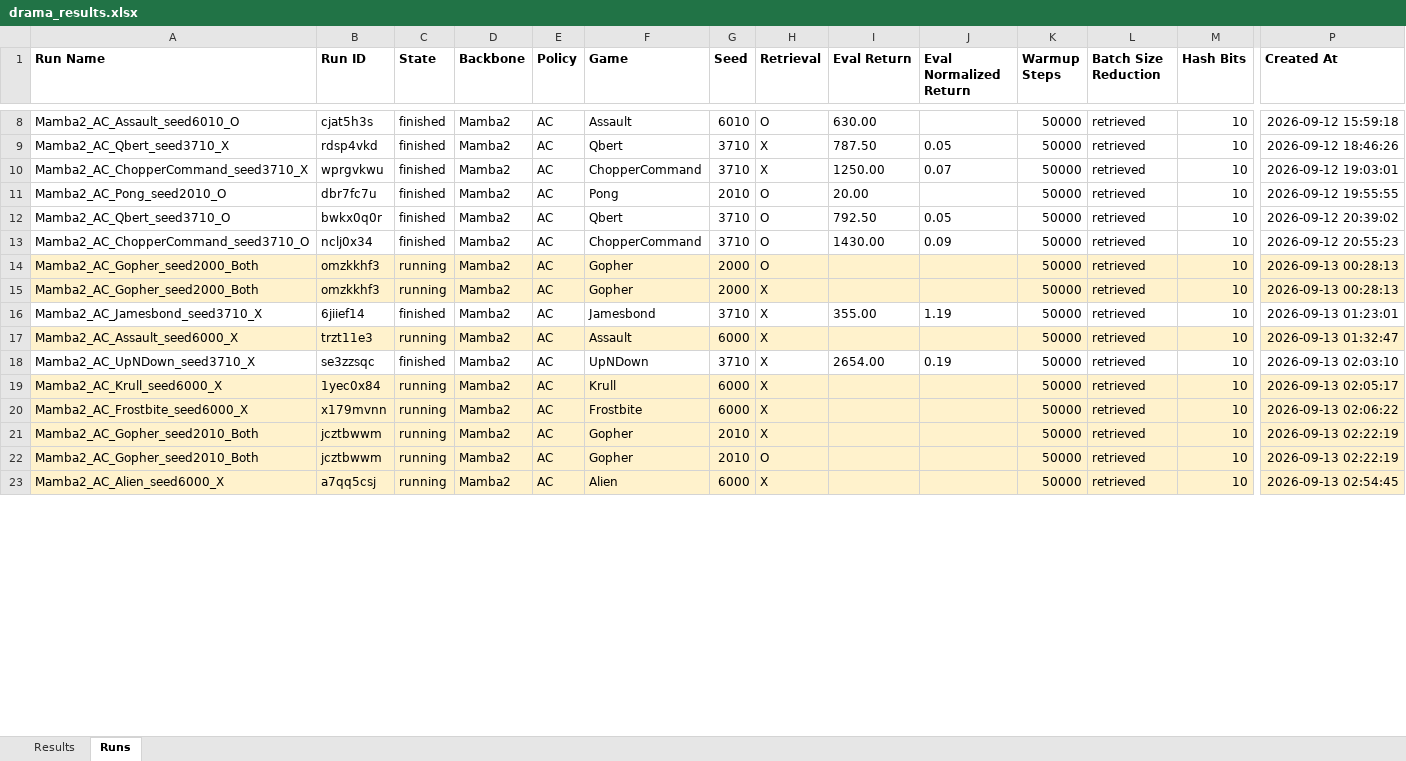
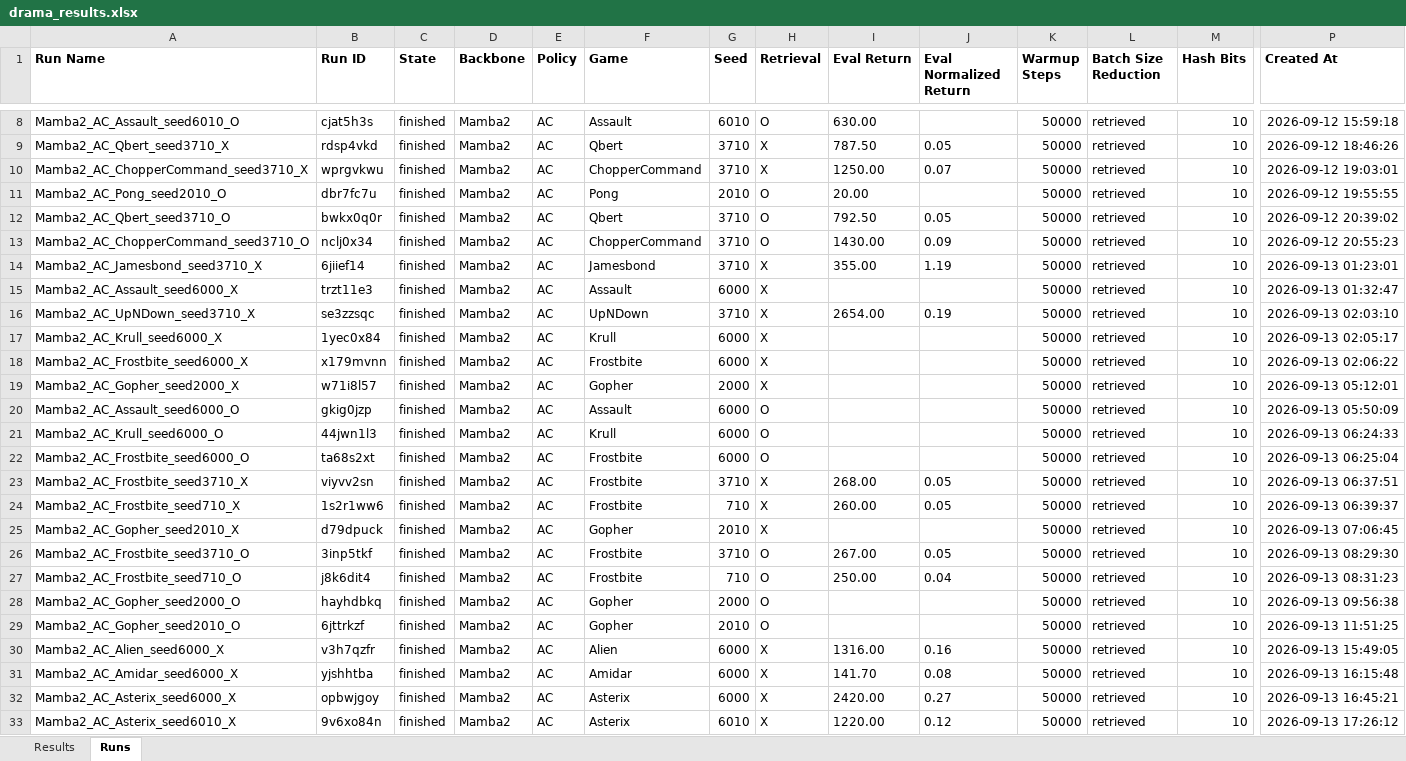
Before and after one commit to wrrte/Drama, an Excel workbook: results/drama_results.xlsx, sheet Runs, drawn as a sheet; only a part is shown, gaps mark what is left out; values as stored, in another font and other column widths than the file's, no borders; removed rows and columns are numbered as before the commit, all else as after; rows hold the shown columns only; the diff covers the shown part only; the diff names each change by its address in the sheet, - before the commit and + after, or states it on an @@ line.

```diff
--- a/results/drama_results.xlsx (sheet Runs)
+++ b/results/drama_results.xlsx (sheet Runs)
-row 14: Mamba2_AC_Gopher_seed2000_Both | omzkkhf3 | running | Mamba2 | AC | Gopher | 2000 | O |  |  | 50000 | retrieved | 10 | 2026-09-13 00:28:13
-row 15: Mamba2_AC_Gopher_seed2000_Both | omzkkhf3 | running | Mamba2 | AC | Gopher | 2000 | X |  |  | 50000 | retrieved | 10 | 2026-09-13 00:28:13
-A15:P15 fill: #FFF2CC
+A15:P15 fill: none
-C15 (State): running
+C15 (State): finished
-A17:P18 fill: #FFF2CC
+A17:P18 fill: none
-C17:C18 (State): running
+C17:C18 (State): finished
+row 19: Mamba2_AC_Gopher_seed2000_X | w71i8l57 | finished | Mamba2 | AC | Gopher | 2000 | X |  |  | 50000 | retrieved | 10 | 2026-09-13 05:12:01
+row 20: Mamba2_AC_Assault_seed6000_O | gkig0jzp | finished | Mamba2 | AC | Assault | 6000 | O |  |  | 50000 | retrieved | 10 | 2026-09-13 05:50:09
+row 21: Mamba2_AC_Krull_seed6000_O | 44jwn1l3 | finished | Mamba2 | AC | Krull | 6000 | O |  |  | 50000 | retrieved | 10 | 2026-09-13 06:24:33
+row 22: Mamba2_AC_Frostbite_seed6000_O | ta68s2xt | finished | Mamba2 | AC | Frostbite | 6000 | O |  |  | 50000 | retrieved | 10 | 2026-09-13 06:25:04
+row 23: Mamba2_AC_Frostbite_seed3710_X | viyvv2sn | finished | Mamba2 | AC | Frostbite | 3710 | X | 268.00 | 0.05 | 50000 | retrieved | 10 | 2026-09-13 06:37:51
+row 24: Mamba2_AC_Frostbite_seed710_X | 1s2r1ww6 | finished | Mamba2 | AC | Frostbite | 710 | X | 260.00 | 0.05 | 50000 | retrieved | 10 | 2026-09-13 06:39:37
-A25 (Run Name): Mamba2_AC_Gopher_seed2010_Both
+A25 (Run Name): Mamba2_AC_Gopher_seed2010_X
-A25:P25 fill: #FFF2CC
+A25:P25 fill: none
-B25 (Run ID): jcztbwwm
+B25 (Run ID): d79dpuck
-C25 (State): running
+C25 (State): finished
-P25 (Created At): 2026-09-13 02:22:19
+P25 (Created At): 2026-09-13 07:06:45
+row 26: Mamba2_AC_Frostbite_seed3710_O | 3inp5tkf | finished | Mamba2 | AC | Frostbite | 3710 | O | 267.00 | 0.05 | 50000 | retrieved | 10 | 2026-09-13 08:29:30
+row 27: Mamba2_AC_Frostbite_seed710_O | j8k6dit4 | finished | Mamba2 | AC | Frostbite | 710 | O | 250.00 | 0.04 | 50000 | retrieved | 10 | 2026-09-13 08:31:23
+row 28: Mamba2_AC_Gopher_seed2000_O | hayhdbkq | finished | Mamba2 | AC | Gopher | 2000 | O |  |  | 50000 | retrieved | 10 | 2026-09-13 09:56:38
-A29 (Run Name): Mamba2_AC_Gopher_seed2010_Both
+A29 (Run Name): Mamba2_AC_Gopher_seed2010_O
-A29:P30 fill: #FFF2CC
+A29:P30 fill: none
-B29 (Run ID): jcztbwwm
+B29 (Run ID): 6jttrkzf
-C29:C30 (State): running
+C29:C30 (State): finished
-P29 (Created At): 2026-09-13 02:22:19
+P29 (Created At): 2026-09-13 11:51:25
-B30 (Run ID): a7qq5csj
+B30 (Run ID): v3h7qzfr
-I30 (Eval Return): (empty)
+I30 (Eval Return): 1316.00
-J30 (Eval Normalized Return): (empty)
+J30 (Eval Normalized Return): 0.16
-P30 (Created At): 2026-09-13 02:54:45
+P30 (Created At): 2026-09-13 15:49:05
+row 31: Mamba2_AC_Amidar_seed6000_X | yjshhtba | finished | Mamba2 | AC | Amidar | 6000 | X | 141.70 | 0.08 | 50000 | retrieved | 10 | 2026-09-13 16:15:48
+row 32: Mamba2_AC_Asterix_seed6000_X | opbwjgoy | finished | Mamba2 | AC | Asterix | 6000 | X | 2420.00 | 0.27 | 50000 | retrieved | 10 | 2026-09-13 16:45:21
+row 33: Mamba2_AC_Asterix_seed6010_X | 9v6xo84n | finished | Mamba2 | AC | Asterix | 6010 | X | 1220.00 | 0.12 | 50000 | retrieved | 10 | 2026-09-13 17:26:12
```
Also changed, not shown: 32 added rows, 27 edited cells and cell formats elsewhere in this sheet, sheet Results, 3 other files.
